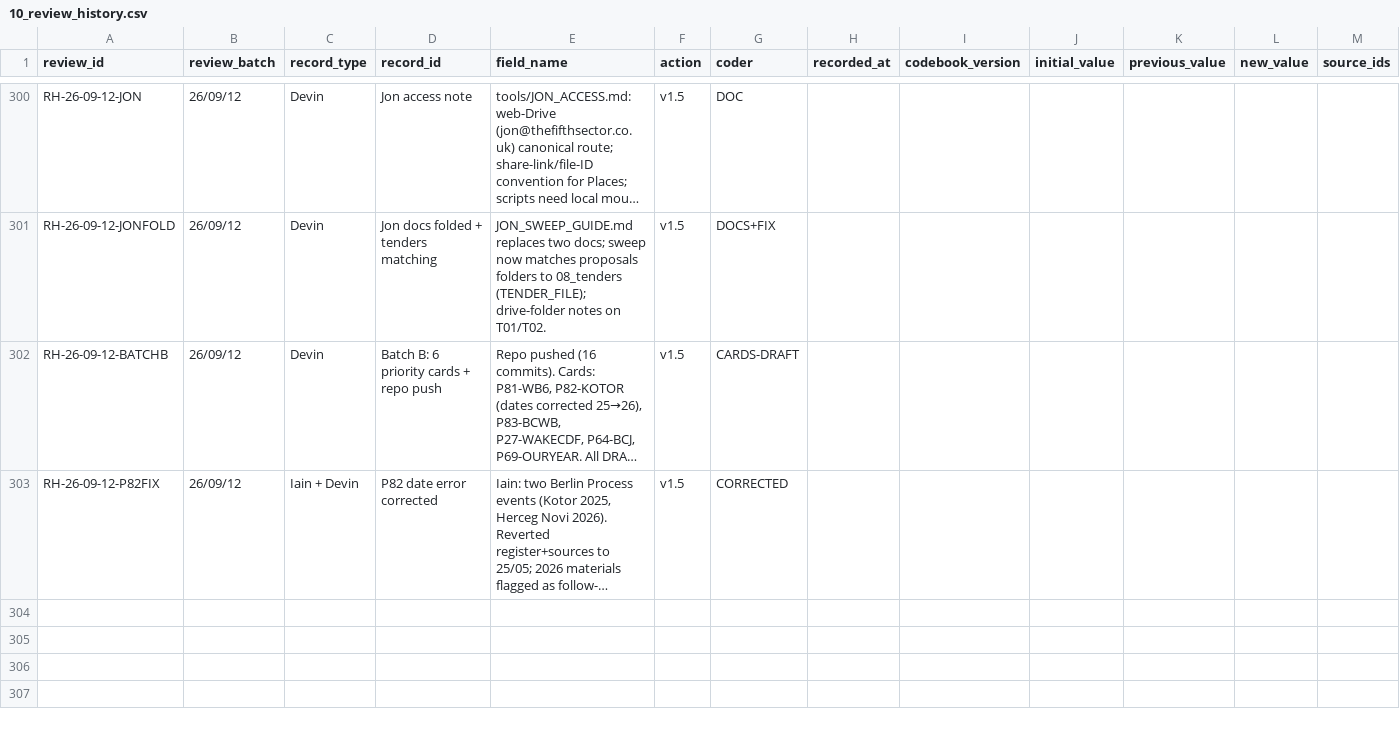
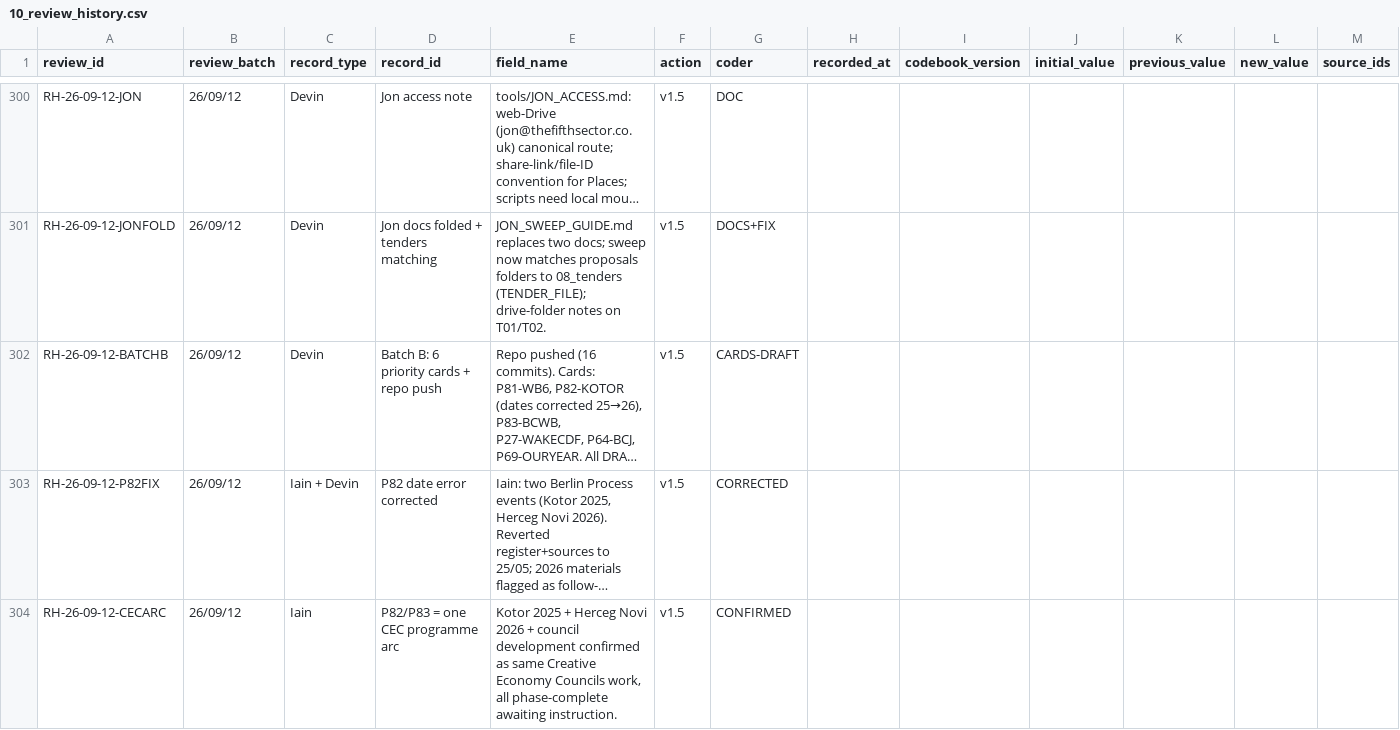
Before and after one commit to iainbe/ProjectClassifier, a CSV file: 10_review_history.csv, drawn as a sheet; only a part is shown, gaps mark what is left out; long unchanged cells end in …; rows hold the shown columns only; the diff names each change by its address in the sheet, - before the commit and + after, or states it on an @@ line.

```diff
--- a/10_review_history.csv
+++ b/10_review_history.csv
+row 304: RH-26-09-12-CECARC | 26/09/12 | Iain | P82/P83 = one CEC programme arc | Kotor 2025 + Herceg Novi 2026 + council development confirmed as same Creative Economy Councils work, all phase-complete awaiting instruction. | v1.5 | CONFIRMED
```
Also changed, not shown: 01_projects.csv, 3 other files.
